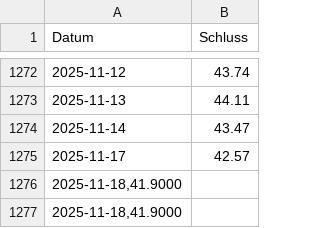
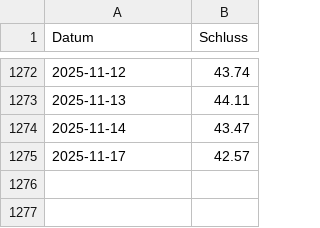
Before and after one commit to simhof673/Daily-stock-update, a CSV file: basf.csv, drawn as a sheet; only a part is shown, gaps mark what is left out; the diff names each change by its address in the sheet, - before the commit and + after, or states it on an @@ line.

Commit message:
Update basf.csv

```diff
--- a/basf.csv
+++ b/basf.csv
-row 1276: 2025-11-18,41.9000
-row 1277: 2025-11-18,41.9000
```
